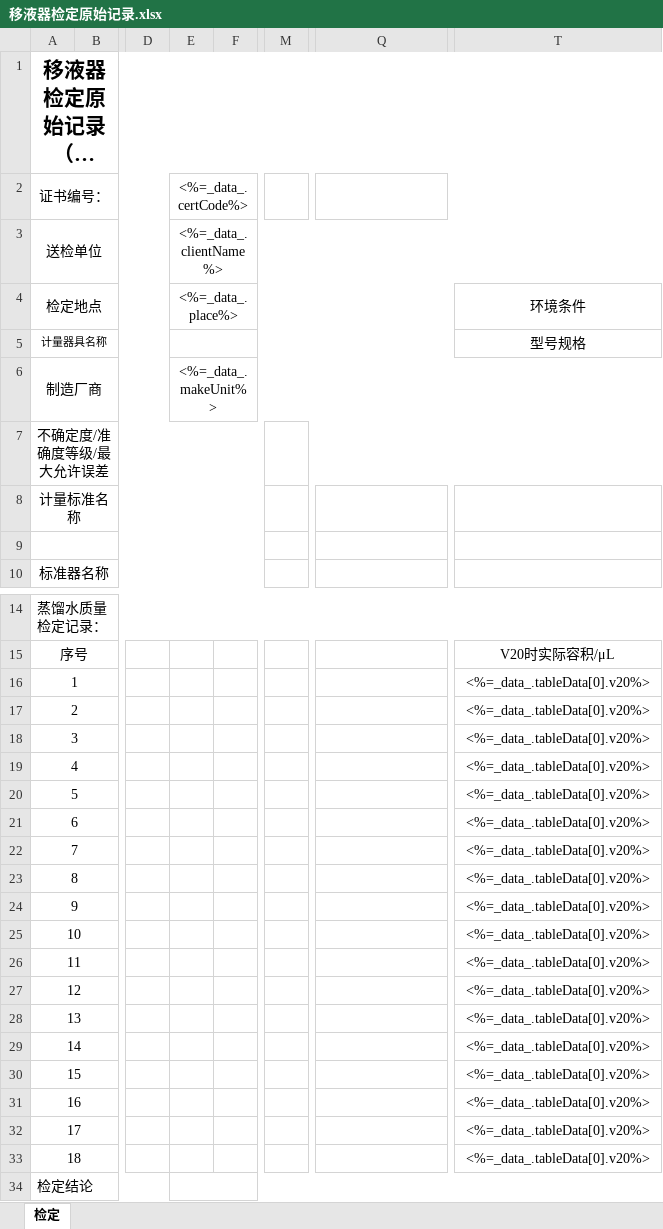
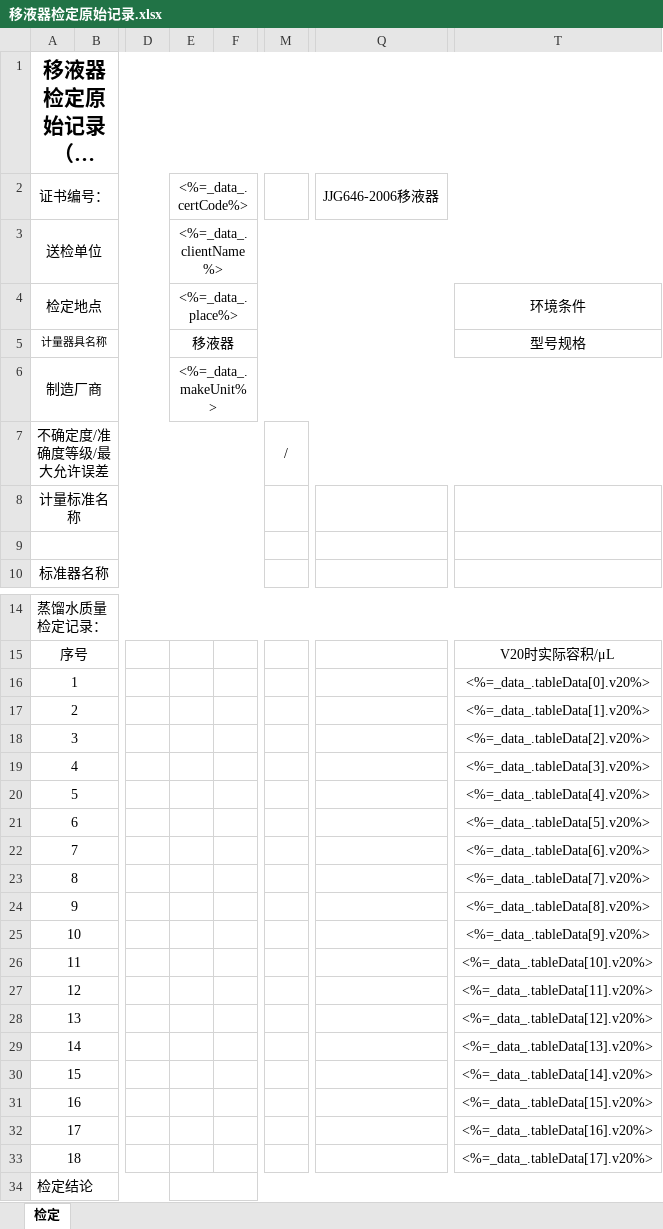
Before and after one commit to zhengyingya/Pipette, an Excel workbook: 模板/移液器检定原始记录.xlsx, sheet 检定, drawn as a sheet; only a part is shown, gaps mark what is left out; long unchanged cells end in …; values as stored, in another font and other column widths than the file's, no borders; the diff names each change by its address in the sheet, - before the commit and + after, or states it on an @@ line.

```diff
--- a/模板/移液器检定原始记录.xlsx (sheet 检定)
+++ b/模板/移液器检定原始记录.xlsx (sheet 检定)
-Q2: (empty)
+Q2: JJG646-2006移液器
-E5: (empty)
+E5: 移液器
-M7: (empty)
+M7: /
-T17: <%=_data_.tableData[0].v20%>
+T17: <%=_data_.tableData[1].v20%>
-T18: <%=_data_.tableData[0].v20%>
+T18: <%=_data_.tableData[2].v20%>
-T19: <%=_data_.tableData[0].v20%>
+T19: <%=_data_.tableData[3].v20%>
-T20: <%=_data_.tableData[0].v20%>
+T20: <%=_data_.tableData[4].v20%>
-T21: <%=_data_.tableData[0].v20%>
+T21: <%=_data_.tableData[5].v20%>
-T22: <%=_data_.tableData[0].v20%>
+T22: <%=_data_.tableData[6].v20%>
-T23: <%=_data_.tableData[0].v20%>
+T23: <%=_data_.tableData[7].v20%>
-T24: <%=_data_.tableData[0].v20%>
+T24: <%=_data_.tableData[8].v20%>
-T25: <%=_data_.tableData[0].v20%>
+T25: <%=_data_.tableData[9].v20%>
-T26: <%=_data_.tableData[0].v20%>
+T26: <%=_data_.tableData[10].v20%>
-T27: <%=_data_.tableData[0].v20%>
+T27: <%=_data_.tableData[11].v20%>
-T28: <%=_data_.tableData[0].v20%>
+T28: <%=_data_.tableData[12].v20%>
-T29: <%=_data_.tableData[0].v20%>
+T29: <%=_data_.tableData[13].v20%>
-T30: <%=_data_.tableData[0].v20%>
+T30: <%=_data_.tableData[14].v20%>
-T31: <%=_data_.tableData[0].v20%>
+T31: <%=_data_.tableData[15].v20%>
-T32: <%=_data_.tableData[0].v20%>
+T32: <%=_data_.tableData[16].v20%>
-T33: <%=_data_.tableData[0].v20%>
+T33: <%=_data_.tableData[17].v20%>
```
Also changed, not shown: 规程依据/K(t)值表.xlsx, 12 other files.
